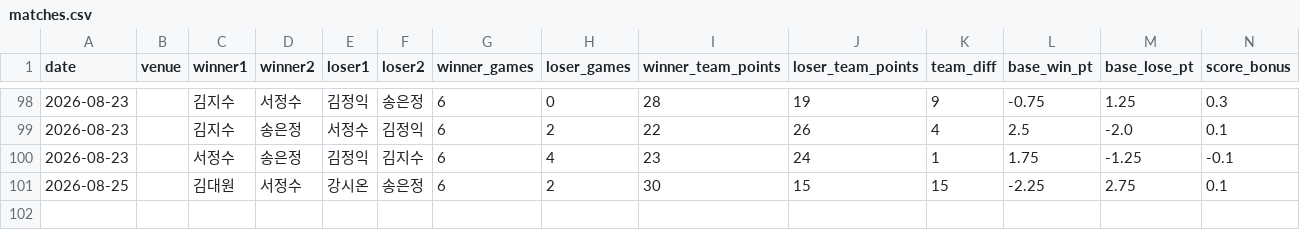
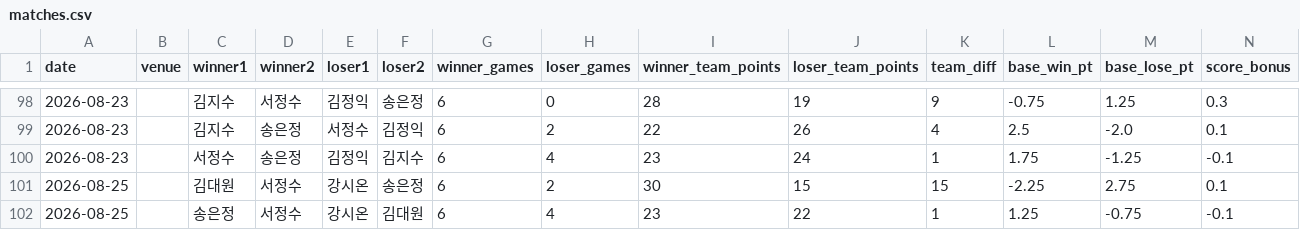
Before and after one commit to se0007se0007-dotcom/ranking_app, a CSV file: matches.csv, drawn as a sheet; only a part is shown, gaps mark what is left out; rows hold the shown columns only; the diff names each change by its address in the sheet, - before the commit and + after, or states it on an @@ line.

Commit message:
data: update matches.csv

```diff
--- a/matches.csv
+++ b/matches.csv
+row 102: 2026-08-25 |  | 송은정 | 서정수 | 강시온 | 김대원 | 6 | 4 | 23 | 22 | 1 | 1.25 | -0.75 | -0.1
```
